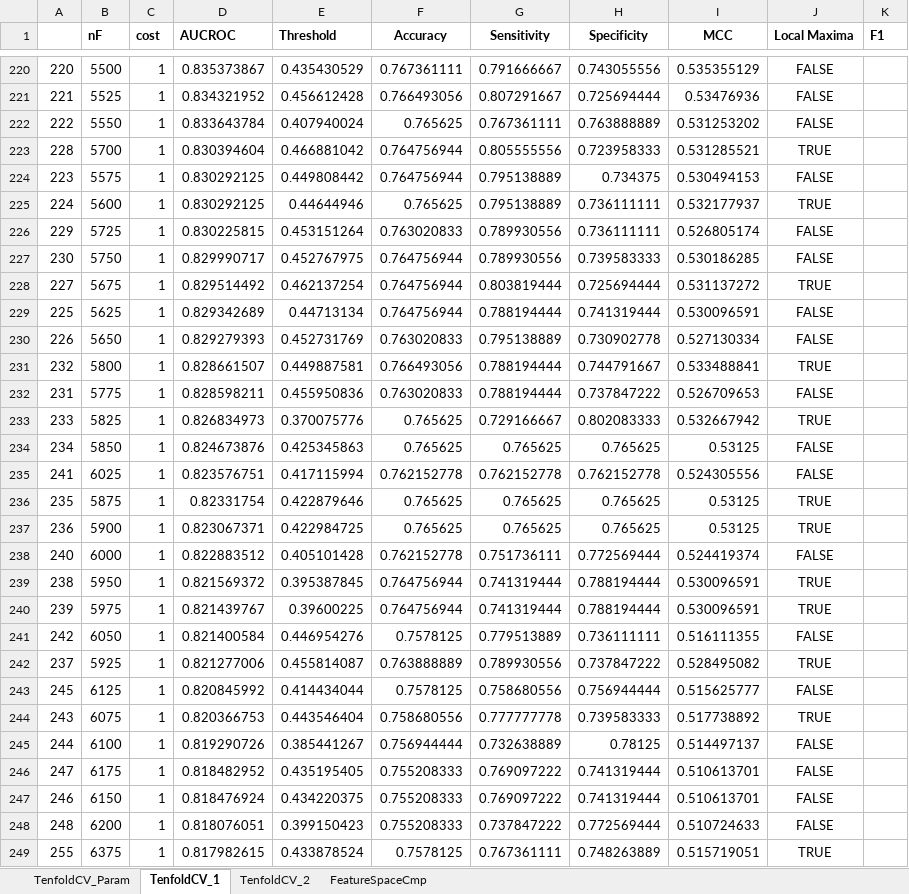
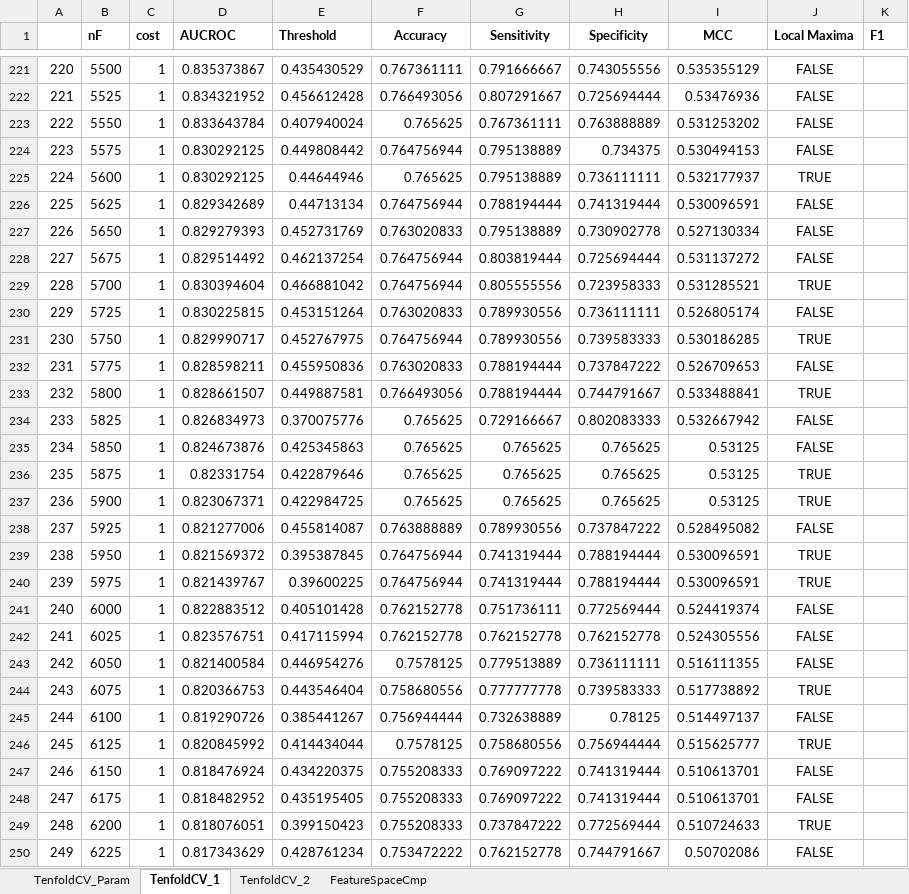
Before and after one commit to srautonu/AntigenPredictor, an Excel workbook: Code/R/Magnan/PerfSearch_SvmRFE_heu_comb.xlsx, sheet TenfoldCV_1, drawn as a sheet; only a part is shown, gaps mark what is left out; the shorter side is filled out with more unchanged rows; values as stored, in another font and other column widths than the file's, no borders; charts and pictures not drawn; removed rows and columns are numbered as before the commit, all else as after; the diff covers the shown part only; the diff names each change by its address in the sheet, - before the commit and + after, or states it on an @@ line.

```diff
--- a/Code/R/Magnan/PerfSearch_SvmRFE_heu_comb.xlsx (sheet TenfoldCV_1)
+++ b/Code/R/Magnan/PerfSearch_SvmRFE_heu_comb.xlsx (sheet TenfoldCV_1)
-row 227: 230 | 5750 | 1 | 0.829990717 | 0.452767975 | 0.764756944 | 0.789930556 | 0.739583333 | 0.530186285 | FALSE
-row 228: 227 | 5675 | 1 | 0.829514492 | 0.462137254 | 0.764756944 | 0.803819444 | 0.725694444 | 0.531137272 | TRUE
+row 228: 227 | 5675 | 1 | 0.829514492 | 0.462137254 | 0.764756944 | 0.803819444 | 0.725694444 | 0.531137272 | FALSE
@@ row 223 moved to row 229: 228 @@
@@ row 226 moved to row 230: 229 @@
+row 231: 230 | 5750 | 1 | 0.829990717 | 0.452767975 | 0.764756944 | 0.789930556 | 0.739583333 | 0.530186285 | TRUE
-J234 (Local Maxima): TRUE
+J234 (Local Maxima): FALSE
+row 238: 237 | 5925 | 1 | 0.821277006 | 0.455814087 | 0.763888889 | 0.789930556 | 0.737847222 | 0.528495082 | FALSE
@@ row 238 moved to row 241: 240 @@
@@ row 235 moved to row 242: 241 @@
-row 242: 237 | 5925 | 1 | 0.821277006 | 0.455814087 | 0.763888889 | 0.789930556 | 0.737847222 | 0.528495082 | TRUE
-row 243: 245 | 6125 | 1 | 0.820845992 | 0.414434044 | 0.7578125 | 0.758680556 | 0.756944444 | 0.515625777 | FALSE
+row 246: 245 | 6125 | 1 | 0.820845992 | 0.414434044 | 0.7578125 | 0.758680556 | 0.756944444 | 0.515625777 | TRUE
-J249 (Local Maxima): FALSE
+J249 (Local Maxima): TRUE
@@ row 253 moved to row 250: 249 @@
```
Also changed, not shown: 66 added rows, 66 removed rows, 118 moved rows and 8 edited cells elsewhere in this sheet, sheet TenfoldCV_2, formulas that keep their value, charts or pictures, Code/R/Magnan/PerfSearch_RF_Balanced_SvmRFE2_OptThreshold_heu_comb.xlsx, Code/R/Magnan/PerfSearch_RF_Balanced_SvmRFE2_heu_comb.xlsx, 8 other files.
